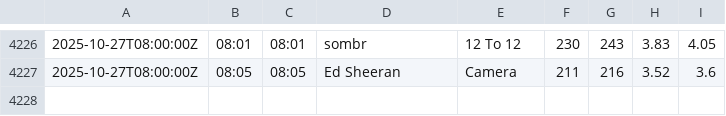
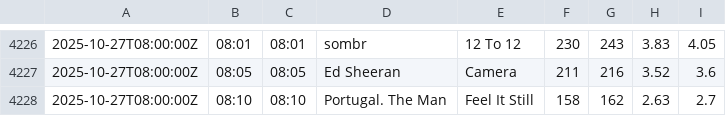
Before and after one commit to essentialradio/player, a CSV file: playout_log_rolling.csv, drawn as a sheet; only a part is shown, gaps mark what is left out; the diff names each change by its address in the sheet, - before the commit and + after, or states it on an @@ line.

```diff
--- a/playout_log_rolling.csv
+++ b/playout_log_rolling.csv
+row 4228: 2025-10-27T08:00:00Z | 08:10 | 08:10 | Portugal. The Man | Feel It Still | 158 | 162 | 2.63 | 2.7
```
Also changed, not shown: 2 other files.
